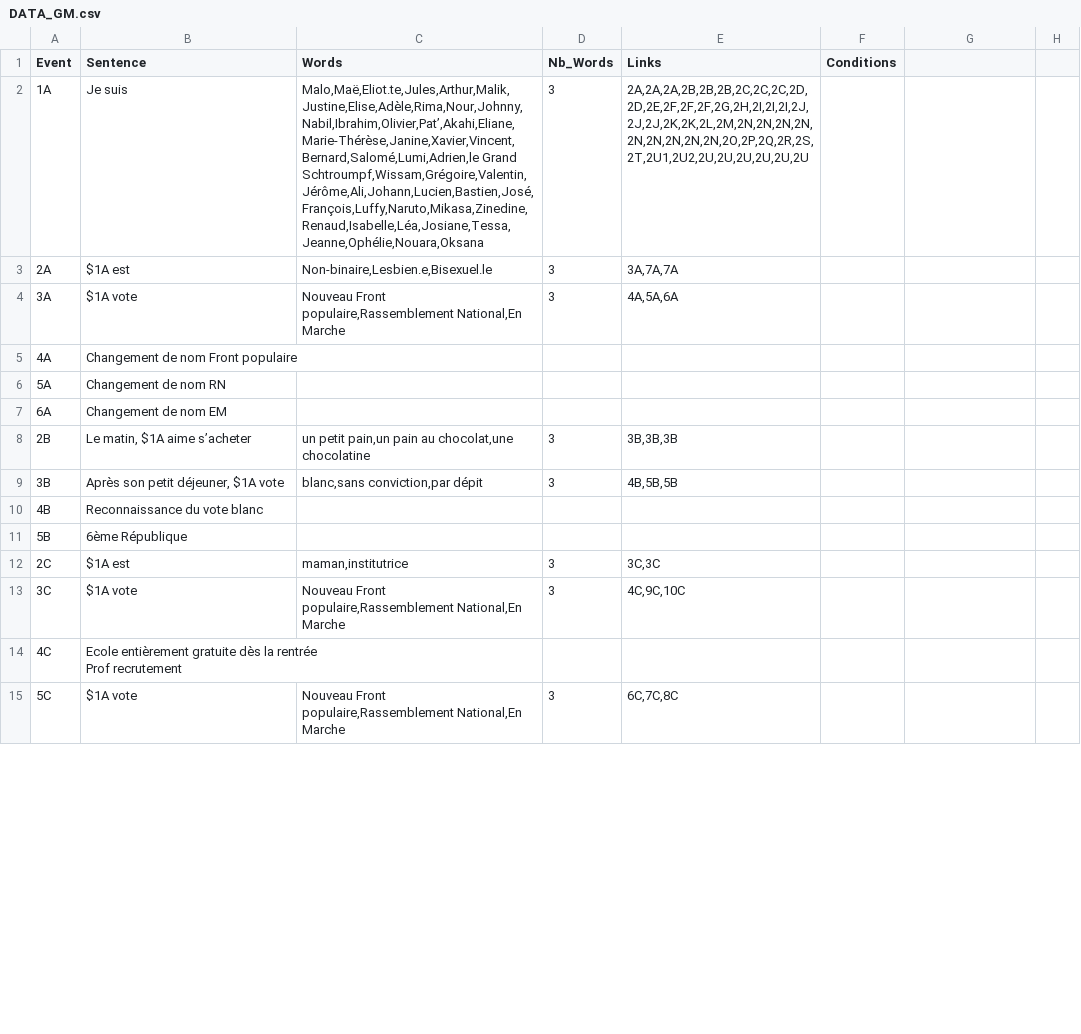
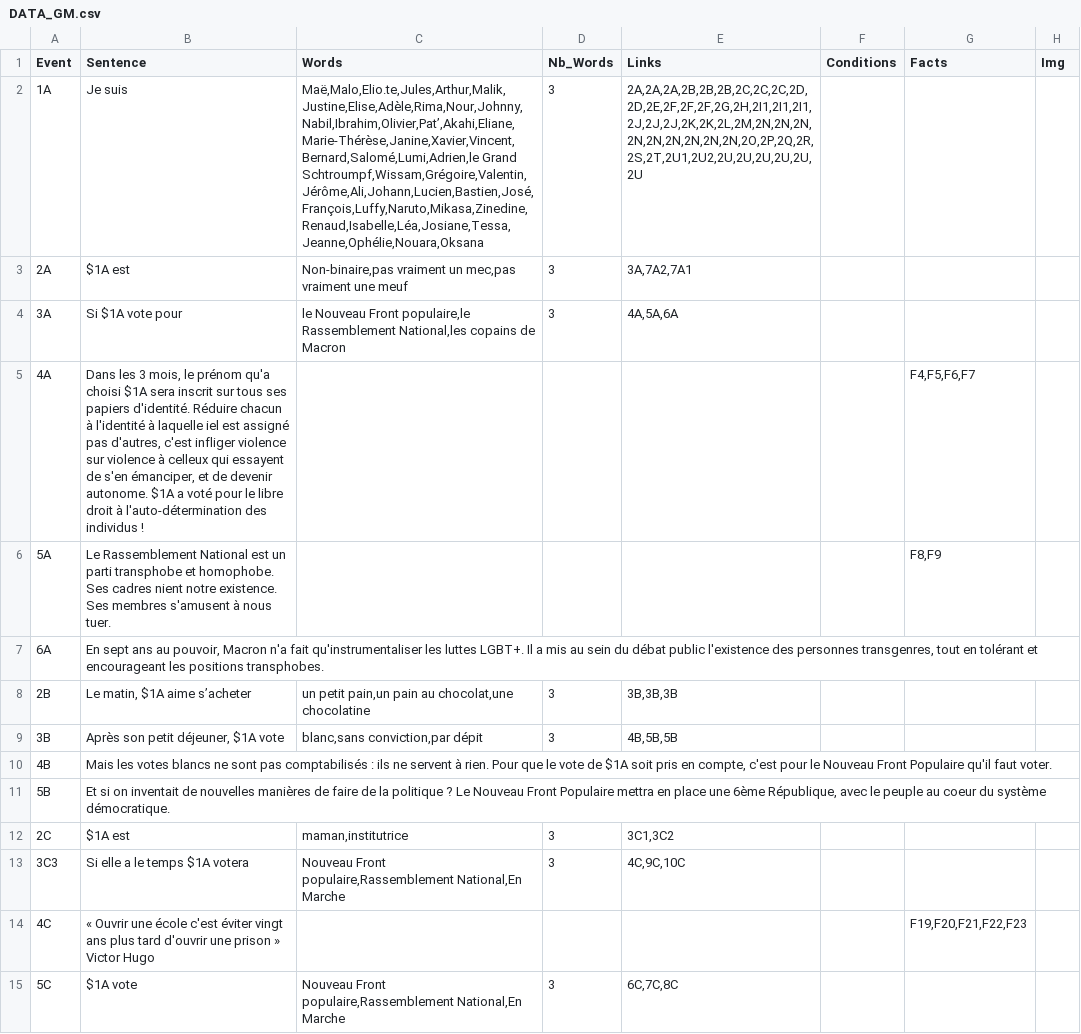
Before and after one commit to Parfione/Git_NFP, a CSV file: Je Suis Là/data/DATA_GM.csv, drawn as a sheet; only a part is shown; the diff covers the shown part only.

Commit message:
Facts & imgs

```diff
--- a/Je Suis Là/data/DATA_GM.csv
+++ b/Je Suis Là/data/DATA_GM.csv
@@ -1,7 +1,7 @@
-Event,Sentence,Words,Nb_Words,Links,Conditions
-1A,Je suis,"Malo,Maë,Eliot.te,Jules,Arthur,Malik,Justine,Elise,Adèle,Rima,Nour,Johnny,Nabil,Ibrahim,Olivier,Pat’,Akahi,Eliane,Marie-Thérèse,Janine,Xavier,Vincent,Bernard,Salomé,Lumi,Adrien,le Grand Schtroumpf,Wissam,Grégoire,Valentin,Jérôme,Ali,Johann,Lucien,Bastien,José,François,Luffy,Naruto,Mikasa,Zinedine,Renaud,Isabelle,Léa,Josiane,Tessa,Jeanne,Ophélie,Nouara,Oksana",3,"2A,2A,2A,2B,2B,2B,2C,2C,2C,2D,2D,2E,2F,2F,2F,2G,2H,2I,2I,2I,2J,2J,2J,2K,2K,2L,2M,2N,2N,2N,2N,2N,2N,2N,2N,2N,2O,2P,2Q,2R,2S,2T,2U1,2U2,2U,2U,2U,2U,2U,2U",
-2A,$1A est,"Non-binaire,Lesbien.e,Bisexuel.le",3,"3A,7A,7A",
-3A,$1A vote,"Nouveau Front populaire,Rassemblement National,En Marche",3,"4A,5A,6A",
-4A,Changement de nom Front populaire,,,,
-5A,Changement de nom RN,,,,
-6A,Changement de nom EM,,,,
+Event,Sentence,Words,Nb_Words,Links,Conditions,Facts,Img
+1A,Je suis,"Maë,Malo,Elio.te,Jules,Arthur,Malik,Justine,Elise,Adèle,Rima,Nour,Johnny,Nabil,Ibrahim,Olivier,Pat’,Akahi,Eliane,Marie-Thérèse,Janine,Xavier,Vincent,Bernard,Salomé,Lumi,Adrien,le Grand Schtroumpf,Wissam,Grégoire,Valentin,Jérôme,Ali,Johann,Lucien,Bastien,José,François,Luffy,Naruto,Mikasa,Zinedine,Renaud,Isabelle,Léa,Josiane,Tessa,Jeanne,Ophélie,Nouara,Oksana",3,"2A,2A,2A,2B,2B,2B,2C,2C,2C,2D,2D,2E,2F,2F,2F,2G,2H,2I1,2I1,2I1,2J,2J,2J,2K,2K,2L,2M,2N,2N,2N,2N,2N,2N,2N,2N,2N,2O,2P,2Q,2R,2S,2T,2U1,2U2,2U,2U,2U,2U,2U,2U",,,
+2A,$1A est,"Non-binaire,pas vraiment un mec,pas vraiment une meuf",3,"3A,7A2,7A1",,,
+3A,Si $1A vote pour,"le Nouveau Front populaire,le Rassemblement National,les copains de Macron",3,"4A,5A,6A",,,
+4A,"Dans les 3 mois, le prénom qu'a choisi $1A sera inscrit sur tous ses papiers d'identité. Réduire chacun à l'identité à laquelle iel est assigné pas d'autres, c'est infliger violence sur violence à celleux qui essayent de s'en émanciper, et de devenir autonome. $1A a voté pour le libre droit à l'auto-détermination des individus !",,,,,"F4,F5,F6,F7",
+5A,Le Rassemblement National est un parti transphobe et homophobe. Ses cadres nient notre existence. Ses membres s'amusent à nous tuer. ,,,,,"F8,F9",
+6A,"En sept ans au pouvoir, Macron n'a fait qu'instrumentaliser les luttes LGBT+. Il a mis au sein du débat public l'existence des personnes transgenres, tout en tolérant et encourageant les positions transphobes. ",,,,,,
@@ -10,6 +10,5 @@ Event,Sentence,Words,Nb_Words,Links,Conditions
-4B,Reconnaissance du vote blanc,,,,
-5B,6ème République,,,,
-2C,$1A est,"maman,institutrice",3,"3C,3C",
-3C,$1A vote,"Nouveau Front populaire,Rassemblement National,En Marche",3,"4C,9C,10C",
-4C,"Ecole entièrement gratuite dès la rentrée
-Prof recrutement",,,,
+4B,"Mais les votes blancs ne sont pas comptabilisés : ils ne servent à rien. Pour que le vote de $1A soit pris en compte, c'est pour le Nouveau Front Populaire qu'il faut voter. ",,,,,,
+5B,"Et si on inventait de nouvelles manières de faire de la politique ? Le Nouveau Front Populaire mettra en place une 6ème République, avec le peuple au coeur du système démocratique. ",,,,,,
+2C,$1A est,"maman,institutrice",3,"3C1,3C2",,,
+3C3,Si elle a le temps $1A votera,"Nouveau Front populaire,Rassemblement National,En Marche",3,"4C,9C,10C",,,
+4C,« Ouvrir une école c'est éviter vingt ans plus tard d'ouvrir une prison » Victor Hugo,,,,,"F19,F20,F21,F22,F23",
```
Also changed, not shown: 10 added rows and 39 edited cells elsewhere in this file, 25 other files.
